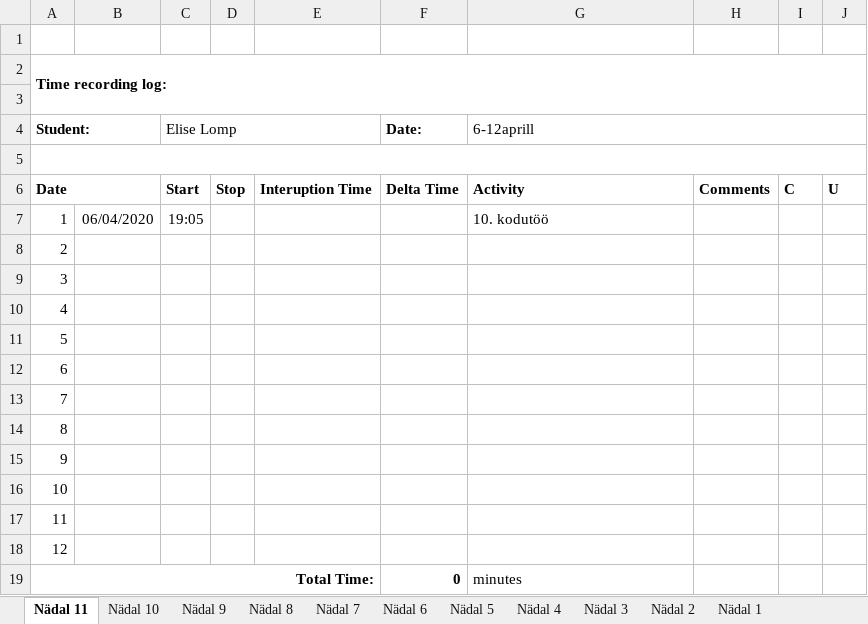
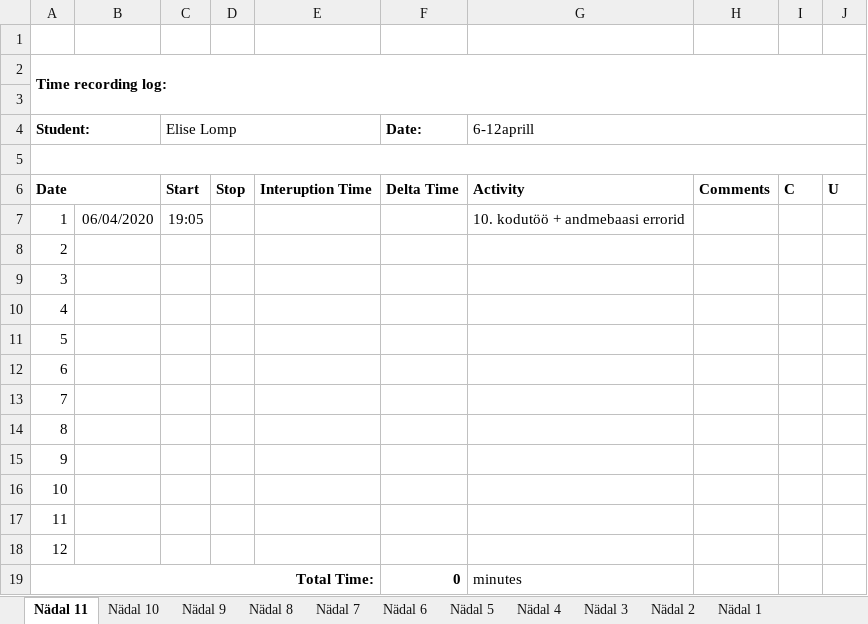
Before and after one commit to ellomp/Abc, an Excel workbook: Time recording log.xlsx, sheet Nädal 11, drawn as a sheet; values as stored, in another font and other column widths than the file's, no borders; the diff names each change by its address in the sheet, - before the commit and + after, or states it on an @@ line.

Commit message:
54. tehtud, testid ei lähe läbi sest andmebaasi pole

```diff
--- a/Time recording log.xlsx (sheet Nädal 11)
+++ b/Time recording log.xlsx (sheet Nädal 11)
-G7 (6-12aprill): 10. kodutöö
+G7 (6-12aprill): 10. kodutöö + andmebaasi errorid
```
Also changed, not shown: 27 other files.
